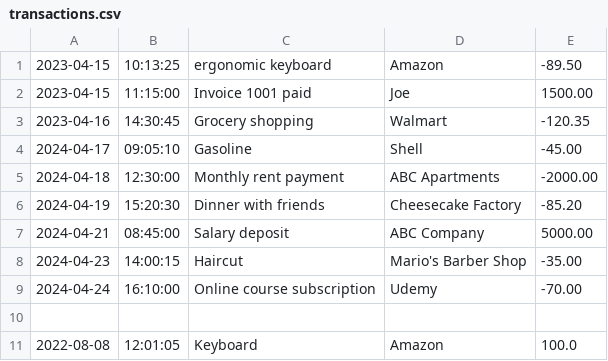
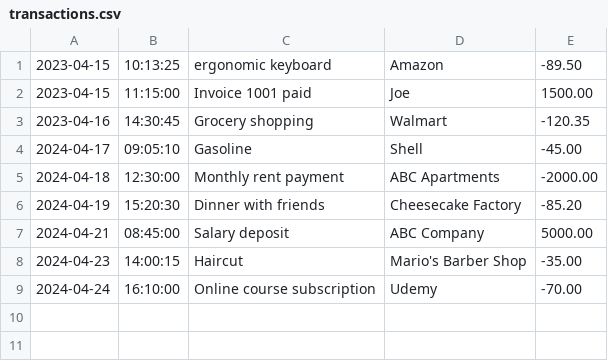
Before and after one commit to izabekovaisha/FinancialTracker, a CSV file: transactions.csv, drawn as a sheet; the diff names each change by its address in the sheet, - before the commit and + after, or states it on an @@ line.

```diff
--- a/transactions.csv
+++ b/transactions.csv
-row 10: (empty)
-row 11: 2022-08-08 | 12:01:05 | Keyboard | Amazon | 100.0
```
Also changed, not shown: 1 other file.
